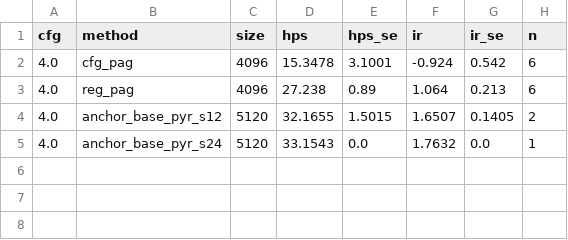
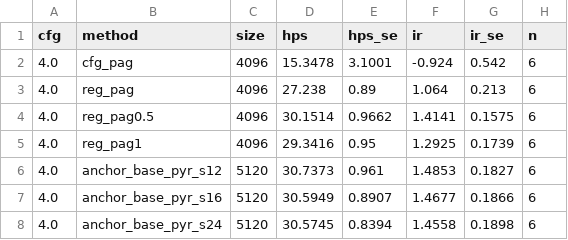
Before and after one commit to Pourya-Moghadam/resolution-equivariant-guidance, a CSV file: results/reg_pag_pilot_pref.csv, drawn as a sheet.

```diff
--- a/results/reg_pag_pilot_pref.csv
+++ b/results/reg_pag_pilot_pref.csv
@@ -3,3 +3,6 @@ cfg,method,size,hps,hps_se,ir,ir_se,n
 4.0,reg_pag,4096,27.238,0.89,1.064,0.213,6
-4.0,anchor_base_pyr_s12,5120,32.1655,1.5015,1.6507,0.1405,2
-4.0,anchor_base_pyr_s24,5120,33.1543,0.0,1.7632,0.0,1
+4.0,reg_pag0.5,4096,30.1514,0.9662,1.4141,0.1575,6
+4.0,reg_pag1,4096,29.3416,0.95,1.2925,0.1739,6
+4.0,anchor_base_pyr_s12,5120,30.7373,0.961,1.4853,0.1827,6
+4.0,anchor_base_pyr_s16,5120,30.5949,0.8907,1.4677,0.1866,6
+4.0,anchor_base_pyr_s24,5120,30.5745,0.8394,1.4558,0.1898,6
```
Also changed, not shown: results/reg_pag_pilot_eval.csv, results/reg_pag_pilot_speckle.csv, 6 other files.
